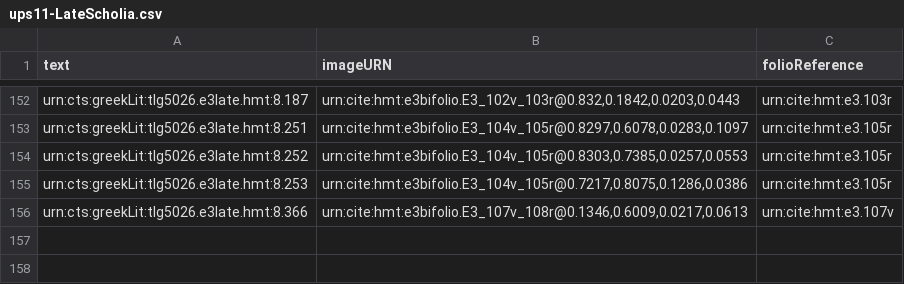
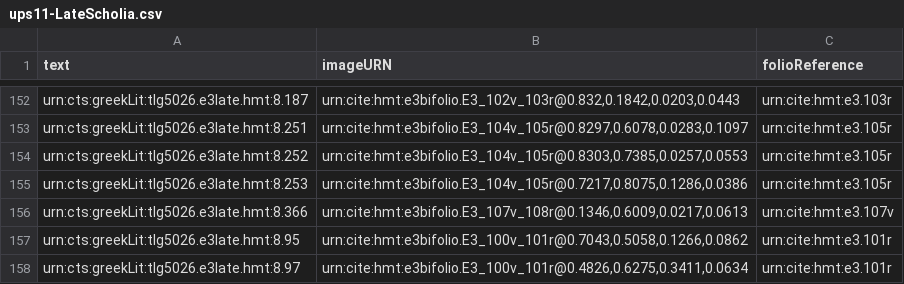
Before and after one commit to hmteditors/hmt-8, a CSV file: collections/ups11-LateScholia.csv, drawn as a sheet; only a part is shown, gaps mark what is left out.

Commit message:
Update ups11-LateScholia.csv
transfered some late hands

```diff
--- a/collections/ups11-LateScholia.csv
+++ b/collections/ups11-LateScholia.csv
@@ -156 +156,3 @@ urn:cts:greekLit:tlg5026.e3late.hmt:8.253,"urn:cite:hmt:e3bifolio.E3_104v_105r@0
 urn:cts:greekLit:tlg5026.e3late.hmt:8.366,"urn:cite:hmt:e3bifolio.E3_107v_108r@0.1346,0.6009,0.0217,0.0613",urn:cite:hmt:e3.107v
+urn:cts:greekLit:tlg5026.e3late.hmt:8.95,"urn:cite:hmt:e3bifolio.E3_100v_101r@0.7043,0.5058,0.1266,0.0862",urn:cite:hmt:e3.101r
+urn:cts:greekLit:tlg5026.e3late.hmt:8.97,"urn:cite:hmt:e3bifolio.E3_100v_101r@0.4826,0.6275,0.3411,0.0634",urn:cite:hmt:e3.101r
```
